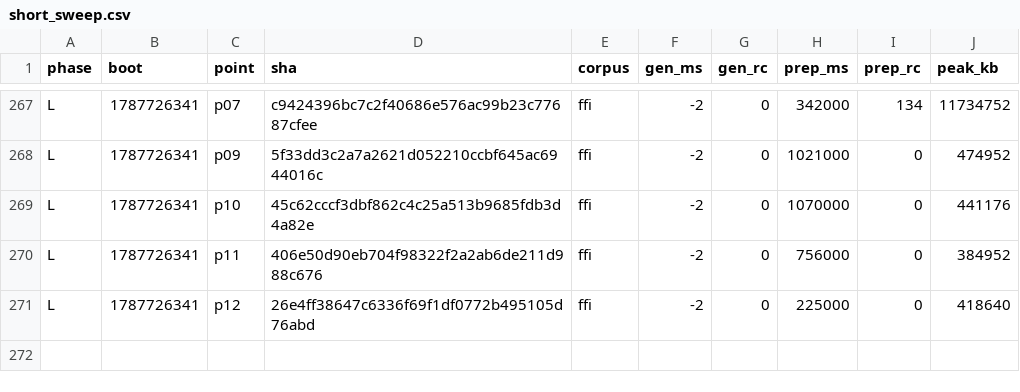
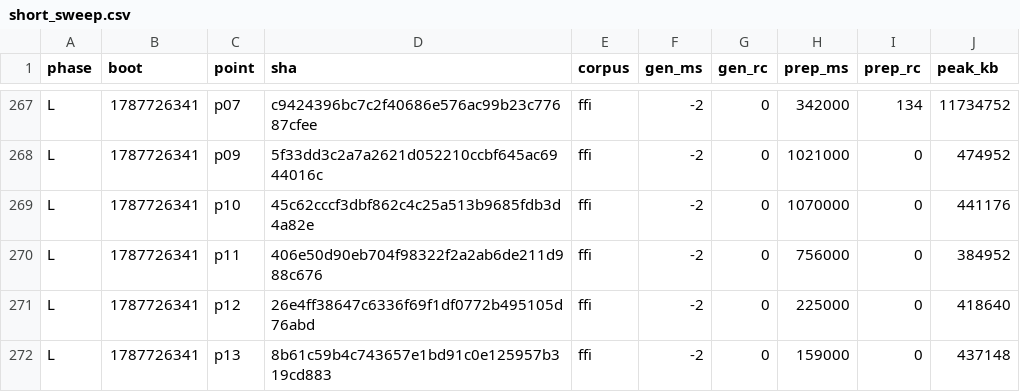
Before and after one commit to wkirschenmann/tlapm, a CSV file: doc/perf/short/short_sweep.csv, drawn as a sheet; only a part is shown, gaps mark what is left out.

```diff
--- a/doc/perf/short/short_sweep.csv
+++ b/doc/perf/short/short_sweep.csv
@@ -271 +271,2 @@ L,1787726341,p11,406e50d90eb704f98322f2a2ab6de211d988c676,ffi,-2,0,756000,0,3849
 L,1787726341,p12,26e4ff38647c6336f69f1df0772b495105d76abd,ffi,-2,0,225000,0,418640
+L,1787726341,p13,8b61c59b4c743657e1bd91c0e125957b319cd883,ffi,-2,0,159000,0,437148
```
Also changed, not shown: doc/perf/short/chain_reline.csv, 1 other file.
